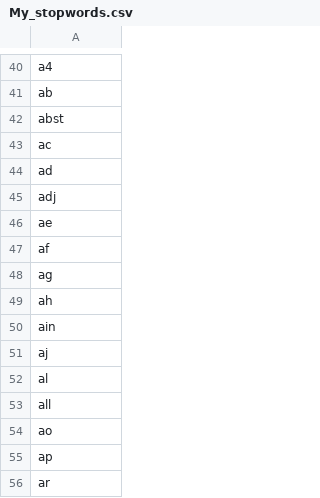
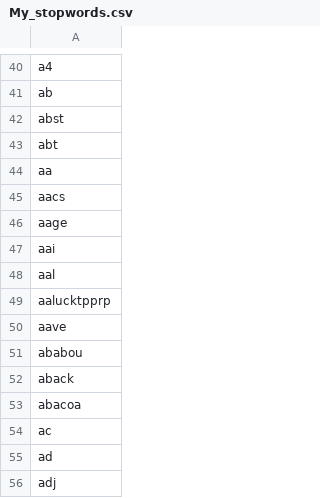
Before and after one commit to Data-Sci-2022/Topic-modeling-literacy-education-scholarship, a CSV file: My_stopwords.csv, drawn as a sheet; only a part is shown, gaps mark what is left out; the shorter side is filled out with more unchanged rows; the diff names each change by its address in the sheet, - before the commit and + after, or states it on an @@ line.

```diff
--- a/My_stopwords.csv
+++ b/My_stopwords.csv
+row 43: abt
+row 44: aa
+row 45: aacs
+row 46: aage
+row 47: aai
+row 48: aal
+row 49: aalucktpprp
+row 50: aave
+row 51: ababou
+row 52: aback
+row 53: abacoa
```
Also changed, not shown: 13 other files.
